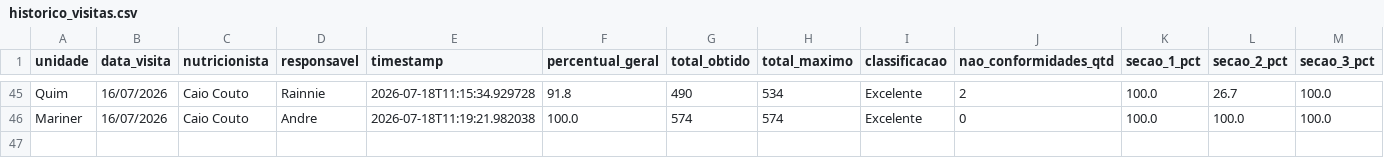
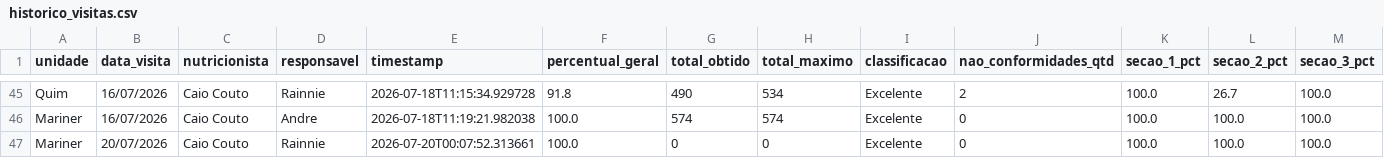
Before and after one commit to caiocoutonutri/seguranca_dos_alimentos, a CSV file: data/historico_visitas.csv, drawn as a sheet; only a part is shown, gaps mark what is left out; rows hold the shown columns only; the diff names each change by its address in the sheet, - before the commit and + after, or states it on an @@ line.

Commit message:
Atualiza historico_visitas.csv via Streamlit

```diff
--- a/data/historico_visitas.csv
+++ b/data/historico_visitas.csv
+row 47: Mariner | 20/07/2026 | Caio Couto | Rainnie | 2026-07-20T00:07:52.313661 | 100.0 | 0 | 0 | Excelente | 0 | 100.0 | 100.0 | 100.0
```
